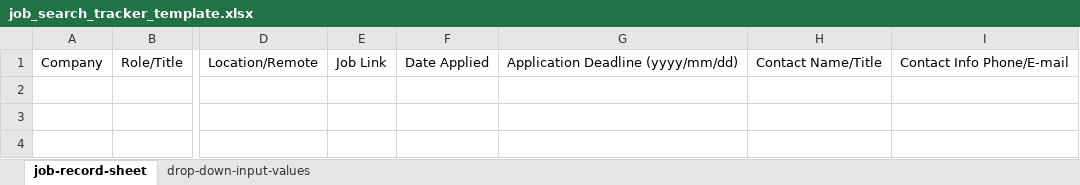
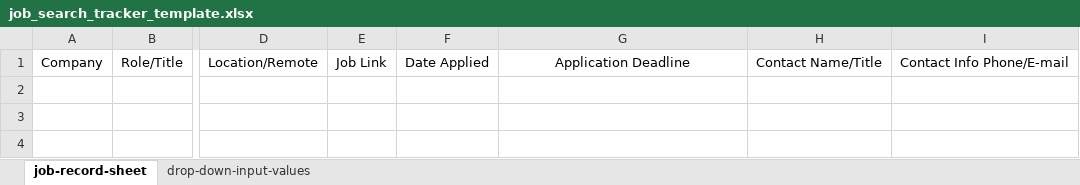
Before and after one commit to matt2ology/obsidian-technical-notes, an Excel workbook: attachments/job_search_tracker_template.xlsx, sheet job-record-sheet, drawn as a sheet; only a part is shown, gaps mark what is left out; values as stored, in another font and other column widths than the file's, no borders; conditional formats and table styles not drawn; the diff names each change by its address in the sheet, - before the commit and + after, or states it on an @@ line.

Commit message:
Updated format

```diff
--- a/attachments/job_search_tracker_template.xlsx (sheet job-record-sheet)
+++ b/attachments/job_search_tracker_template.xlsx (sheet job-record-sheet)
-G1: Application Deadline (yyyy/mm/dd)
+G1: Application Deadline
```
